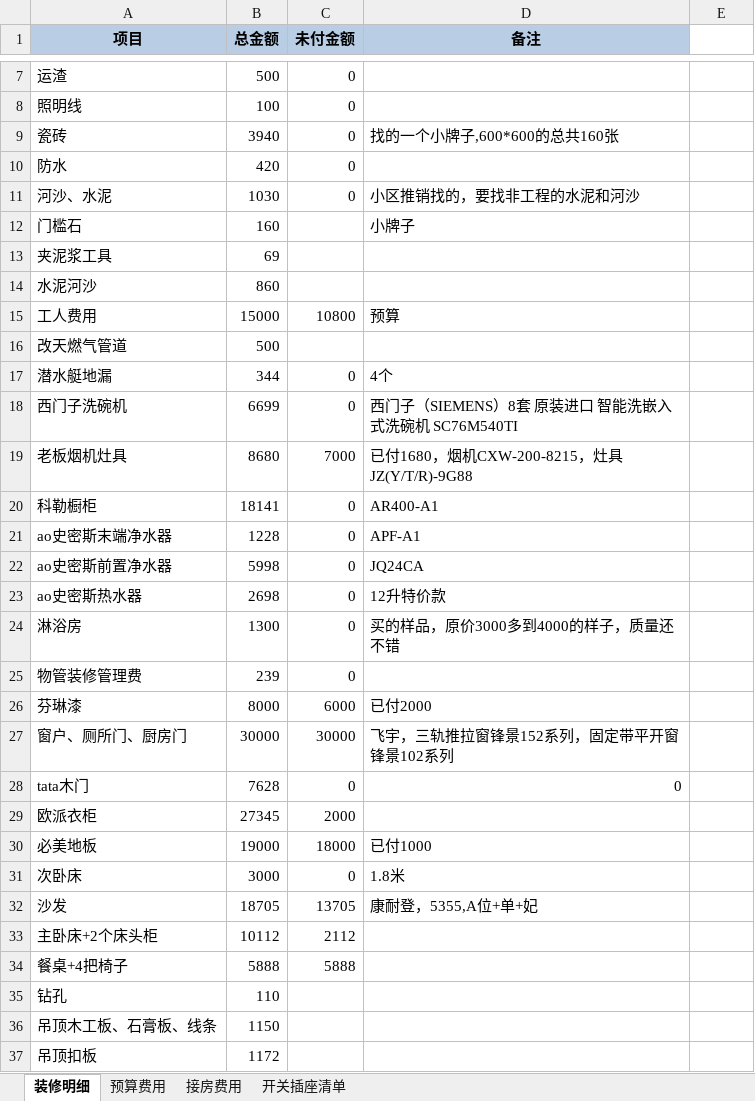
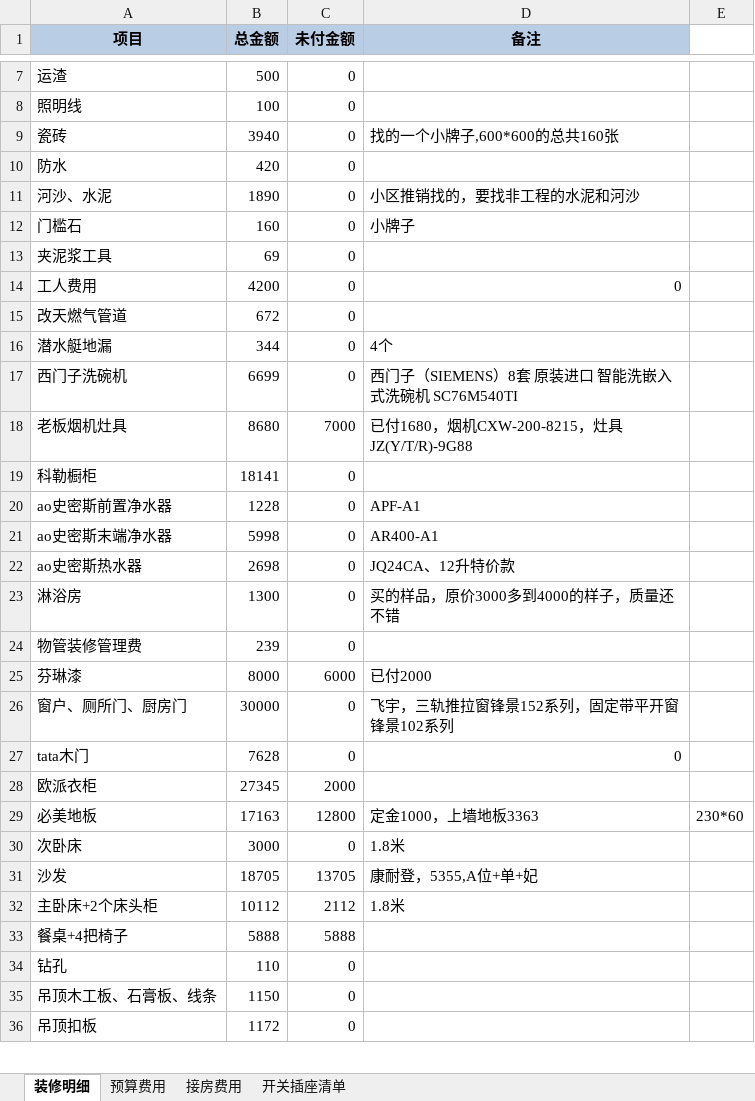
Before and after one commit to walkerljl/document, an Excel workbook: 装修/装修材料清单.xlsx, sheet 装修明细, drawn as a sheet; only a part is shown, gaps mark what is left out; values as stored, in another font and other column widths than the file's, no borders; removed rows and columns are numbered as before the commit, all else as after; the diff covers the shown part only; the diff names each change by its address in the sheet, - before the commit and + after, or states it on an @@ line.

```diff
--- a/装修/装修材料清单.xlsx (sheet 装修明细)
+++ b/装修/装修材料清单.xlsx (sheet 装修明细)
-B11 (总金额): 1030
+B11 (总金额): 1890
-C12:C13 (未付金额): (empty)
+C12:C13 (未付金额): 0
-row 14: 水泥河沙 | 860
-B14 (总金额): 15000
+B14 (总金额): 4200
-C14 (未付金额): 10800
+C14 (未付金额): 0
-D14 (备注): 预算
+D14 (备注): 0
-B15 (总金额): 500
+B15 (总金额): 672
-C15 (未付金额): (empty)
+C15 (未付金额): 0
-D19 (备注): AR400-A1
+D19 (备注): (empty)
+row 20: ao史密斯前置净水器 | 1228 | 0 | APF-A1
-B21 (总金额): 1228
+B21 (总金额): 5998
-D21 (备注): APF-A1
+D21 (备注): AR400-A1
-row 22: ao史密斯前置净水器 | 5998 | 0 | JQ24CA
-D22 (备注): 12升特价款
+D22 (备注): JQ24CA、12升特价款
-C26 (未付金额): 30000
+C26 (未付金额): 0
-B29 (总金额): 19000
+B29 (总金额): 17163
-C29 (未付金额): 18000
+C29 (未付金额): 12800
-D29 (备注): 已付1000
+D29 (备注): 定金1000，上墙地板3363
-E29: (empty)
+E29: 230*60
-D32 (备注): (empty)
+D32 (备注): 1.8米
-C34:C36 (未付金额): (empty)
+C34:C36 (未付金额): 0
```
Also changed, not shown: 1 added row, 1 removed row and 4 edited cells elsewhere in this sheet.
